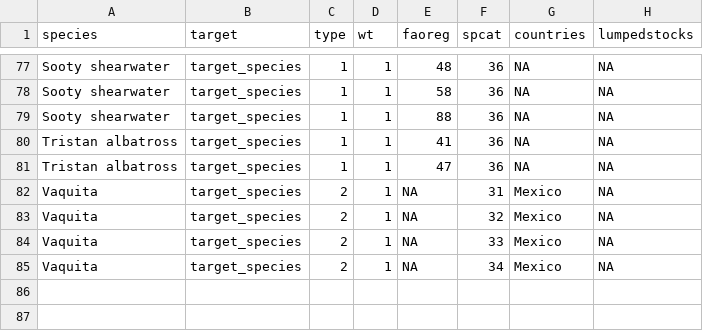
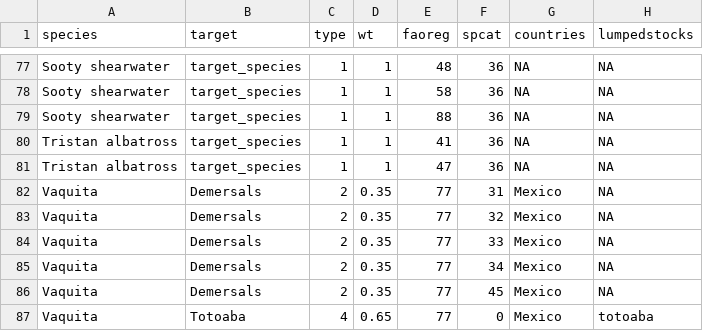
Before and after one commit to grantmcdermott/bycatch, a CSV file: Data/target_species.csv, drawn as a sheet; only a part is shown, gaps mark what is left out.

```diff
--- a/Data/target_species.csv
+++ b/Data/target_species.csv
@@ -81,5 +81,7 @@ Tristan albatross,target_species,1,1,41,36,NA,NA
 Tristan albatross,target_species,1,1,47,36,NA,NA
-Vaquita,target_species,2,1,NA,31,Mexico,NA
-Vaquita,target_species,2,1,NA,32,Mexico,NA
-Vaquita,target_species,2,1,NA,33,Mexico,NA
-Vaquita,target_species,2,1,NA,34,Mexico,NA
+Vaquita,Demersals,2,0.35,77,31,Mexico,NA
+Vaquita,Demersals,2,0.35,77,32,Mexico,NA
+Vaquita,Demersals,2,0.35,77,33,Mexico,NA
+Vaquita,Demersals,2,0.35,77,34,Mexico,NA
+Vaquita,Demersals,2,0.35,77,45,Mexico,NA
+Vaquita,Totoaba,4,0.65,77,0,Mexico,totoaba
```
Also changed, not shown: Data/bycatch_species.csv, 2 other files.
